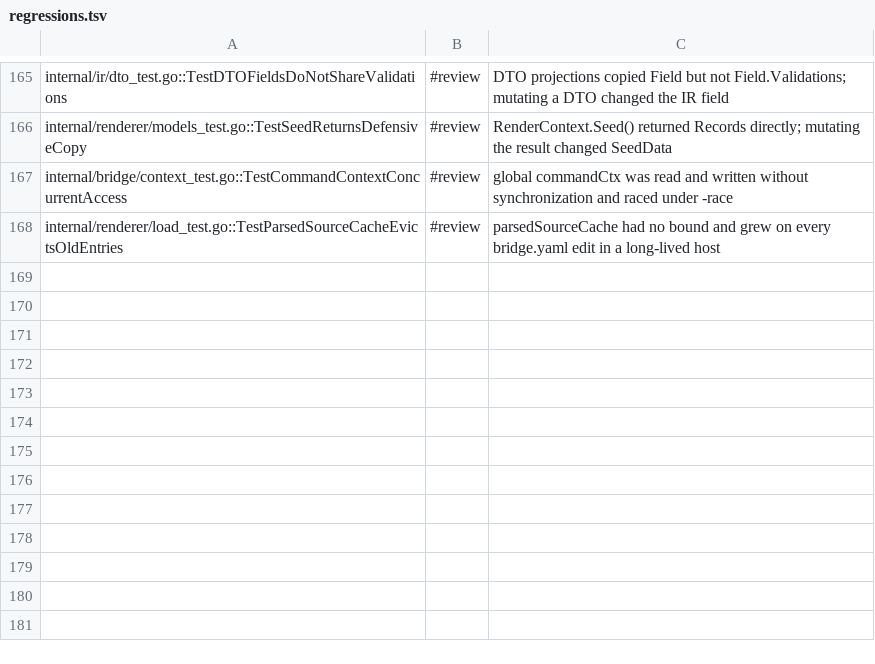
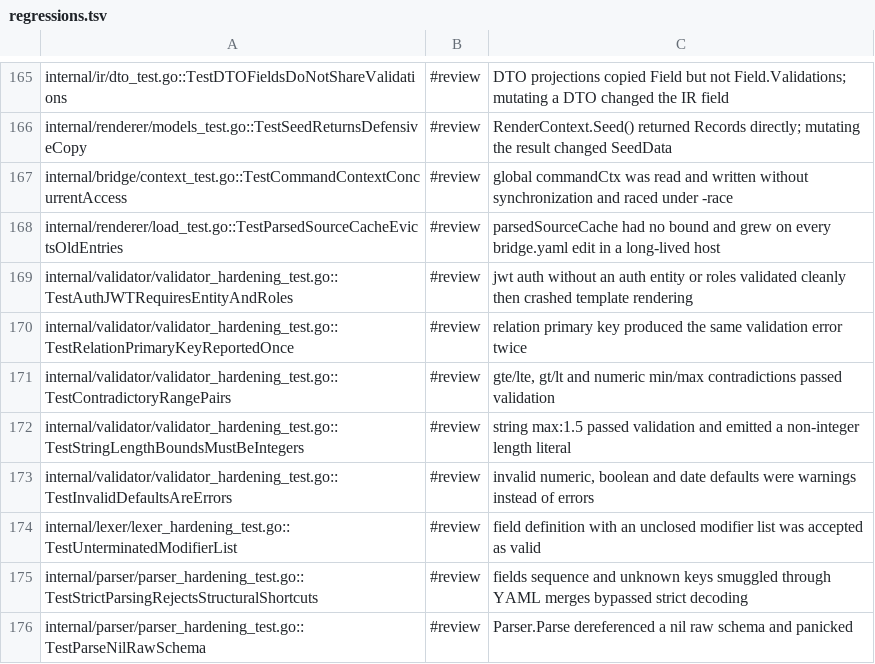
Before and after one commit to Fellmonkey/DomainCraft, a TSV file: compliance-suite/regressions.tsv, drawn as a sheet; only a part is shown, gaps mark what is left out; the diff names each change by its address in the sheet, - before the commit and + after, or states it on an @@ line.

Commit message:
Core: closes validation holes
JWT auth now needs a resolvable entity and at least one role. Range
validators cover gte/lte, gt/lt and numeric min/max; invalid string
bounds and defaults are errors. Unterminated modifier lists and keys
smuggled through YAML merges no longer pass strict decoding.

```diff
--- a/compliance-suite/regressions.tsv
+++ b/compliance-suite/regressions.tsv
+row 169: internal/validator/validator_hardening_test.go::TestAuthJWTRequiresEntityAndRoles | #review | jwt auth without an auth entity or roles validated cleanly then crashed template rendering
+row 170: internal/validator/validator_hardening_test.go::TestRelationPrimaryKeyReportedOnce | #review | relation primary key produced the same validation error twice
+row 171: internal/validator/validator_hardening_test.go::TestContradictoryRangePairs | #review | gte/lte, gt/lt and numeric min/max contradictions passed validation
+row 172: internal/validator/validator_hardening_test.go::TestStringLengthBoundsMustBeIntegers | #review | string max:1.5 passed validation and emitted a non-integer length literal
+row 173: internal/validator/validator_hardening_test.go::TestInvalidDefaultsAreErrors | #review | invalid numeric, boolean and date defaults were warnings instead of errors
+row 174: internal/lexer/lexer_hardening_test.go::TestUnterminatedModifierList | #review | field definition with an unclosed modifier list was accepted as valid
+row 175: internal/parser/parser_hardening_test.go::TestStrictParsingRejectsStructuralShortcuts | #review | fields sequence and unknown keys smuggled through YAML merges bypassed strict decoding
+row 176: internal/parser/parser_hardening_test.go::TestParseNilRawSchema | #review | Parser.Parse dereferenced a nil raw schema and panicked
```
Also changed, not shown: 10 other files.
